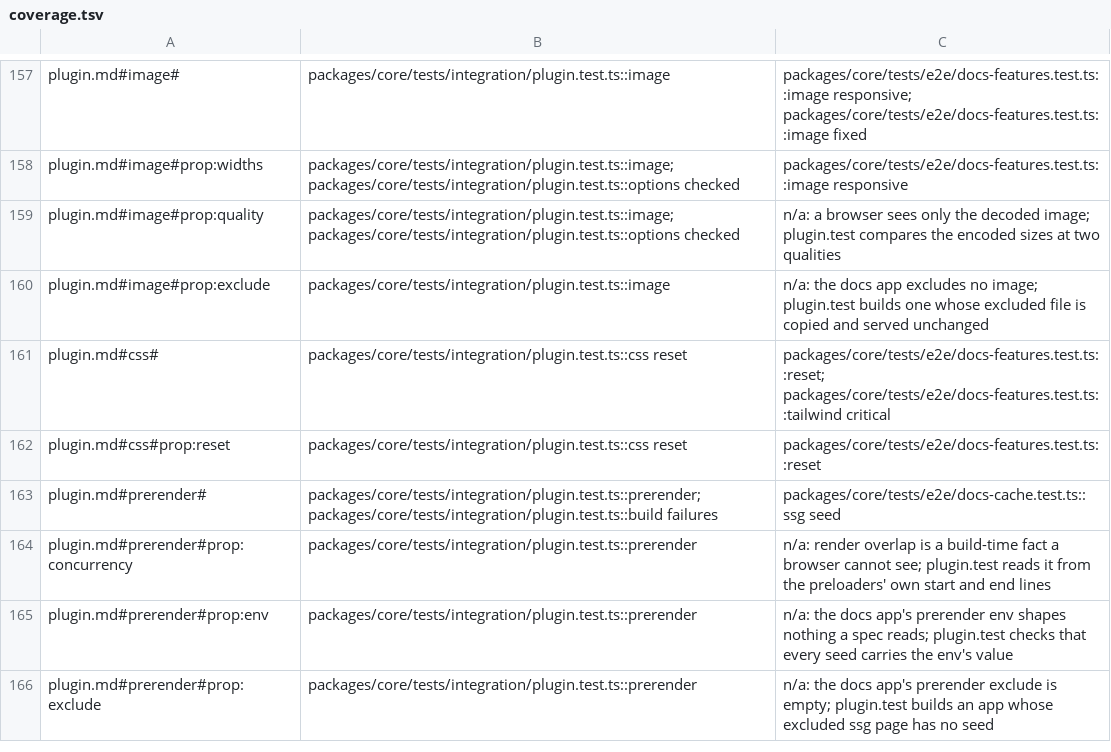
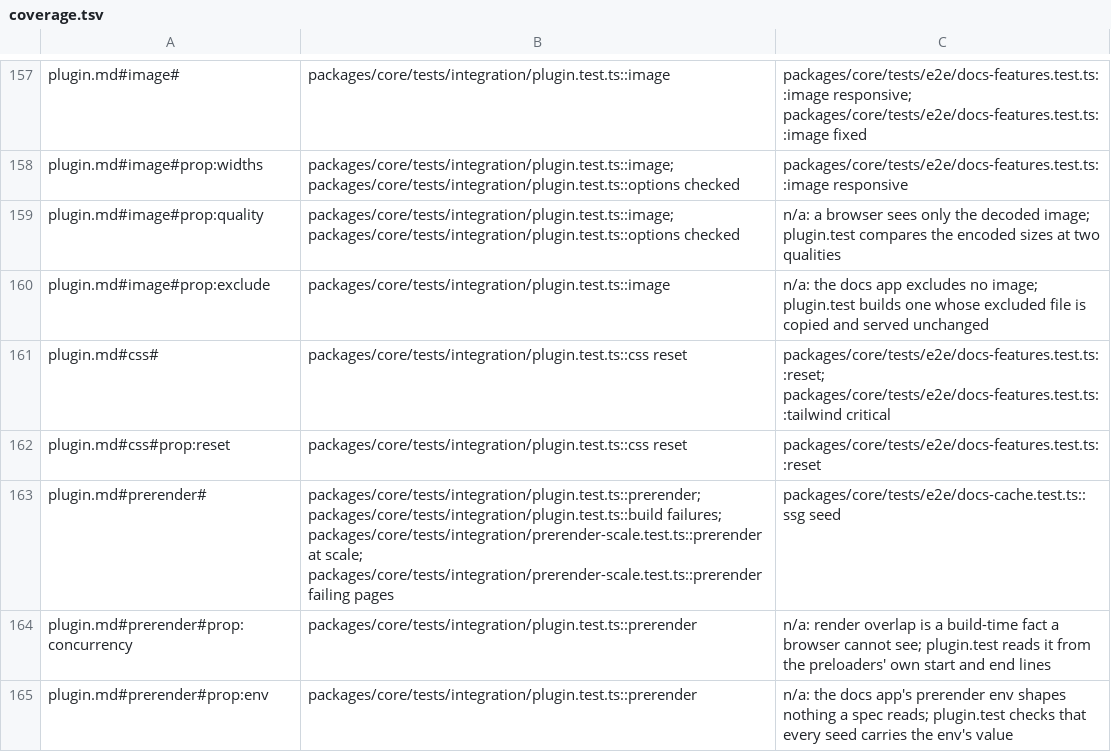
Before and after one commit to lovrozagar/flare, a TSV file: blueprint/coverage.tsv, drawn as a sheet; only a part is shown, gaps mark what is left out; the shorter side is filled out with more unchanged rows.

```diff
--- a/blueprint/coverage.tsv
+++ b/blueprint/coverage.tsv
@@ -162,3 +162,3 @@ plugin.md#css#	packages/core/tests/integration/plugin.test.ts::css reset	package
 plugin.md#css#prop:reset	packages/core/tests/integration/plugin.test.ts::css reset	packages/core/tests/e2e/docs-features.test.ts::reset
-plugin.md#prerender#	packages/core/tests/integration/plugin.test.ts::prerender; packages/core/tests/integration/plugin.test.ts::build failures	packages/core/tests/e2e/docs-cache.test.ts::ssg seed
+plugin.md#prerender#	packages/core/tests/integration/plugin.test.ts::prerender; packages/core/tests/integration/plugin.test.ts::build failures; packages/core/tests/integration/prerender-scale.test.ts::prerender at scale; packages/core/tests/integration/prerender-scale.test.ts::prerender failing pages	packages/core/tests/e2e/docs-cache.test.ts::ssg seed
 plugin.md#prerender#prop:concurrency	packages/core/tests/integration/plugin.test.ts::prerender	n/a: render overlap is a build-time fact a browser cannot see; plugin.test reads it from the preloaders' own start and end lines
```
Also changed, not shown: blueprint/files.tsv, 1 other file.
